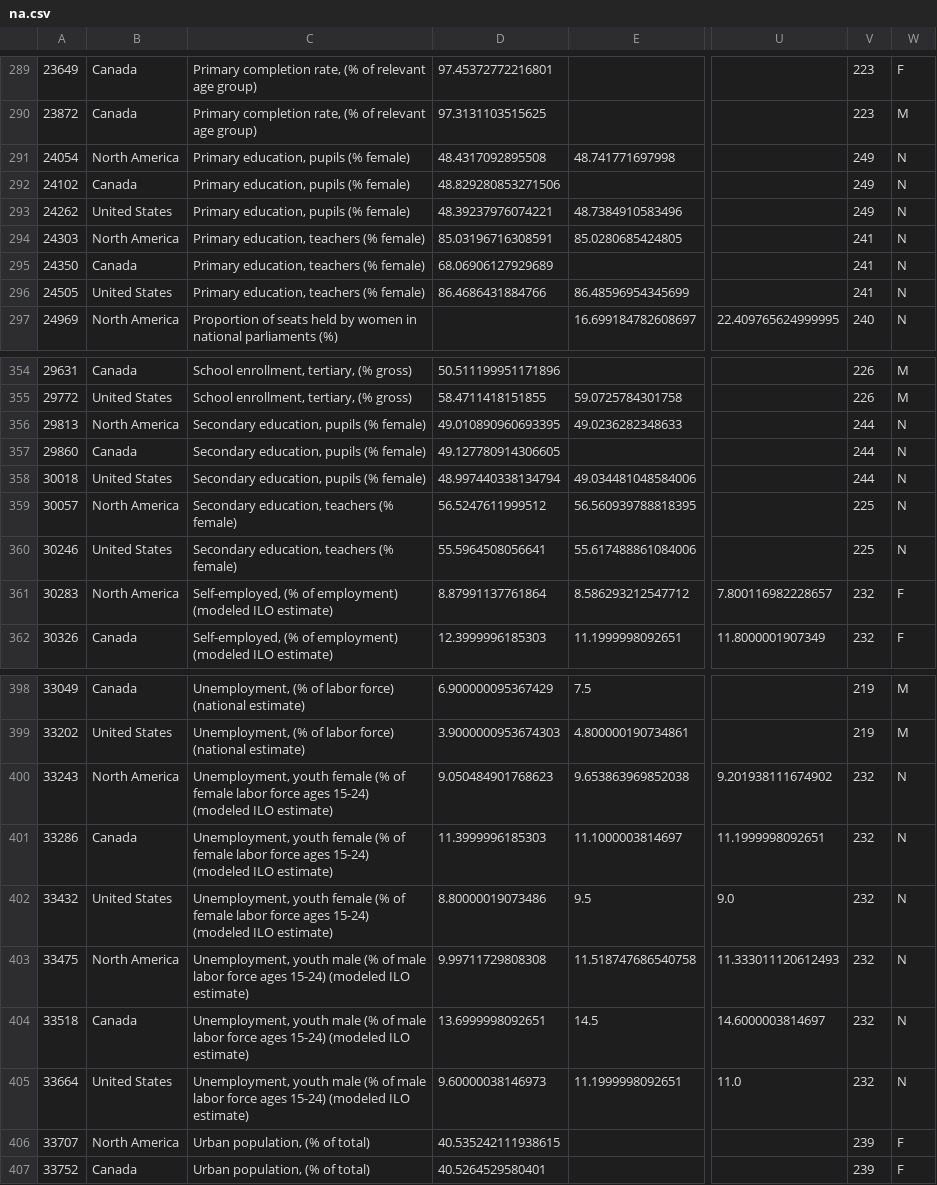
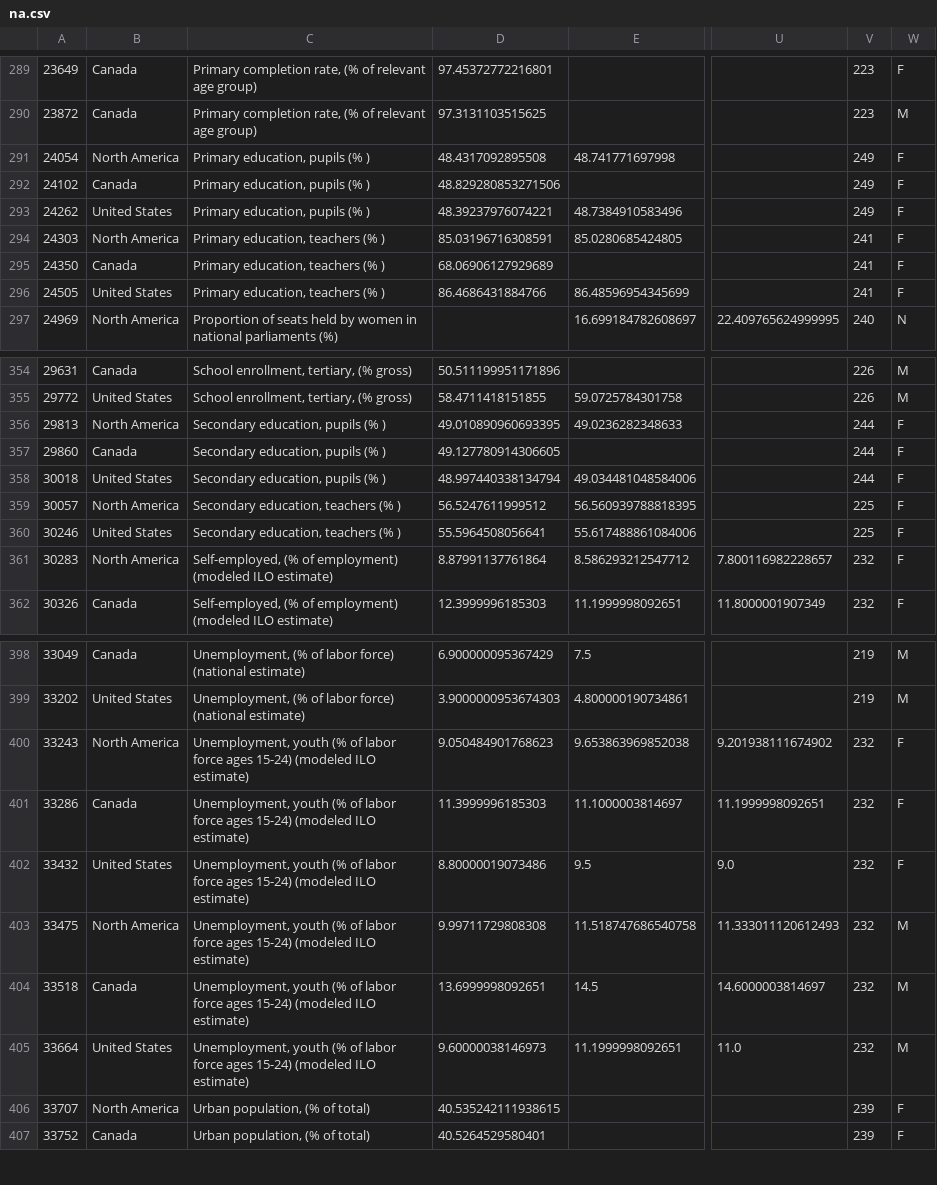
Before and after one commit to dipikabaad/GenderStatViz, a CSV file: na.csv, drawn as a sheet; only a part is shown, gaps mark what is left out; the diff covers the shown part only; the diff names each change by its address in the sheet, - before the commit and + after, or states it on an @@ line.

```diff
--- a/na.csv
+++ b/na.csv
-C291:C293: Primary education, pupils (% female)
+C291:C293: Primary education, pupils (% )
-W291:W296: N
+W291:W296: F
-C294:C296: Primary education, teachers (% female)
+C294:C296: Primary education, teachers (% )
-C356:C358: Secondary education, pupils (% female)
+C356:C358: Secondary education, pupils (% )
-W356:W360: N
+W356:W360: F
-C359:C360: Secondary education, teachers (% female)
+C359:C360: Secondary education, teachers (% )
-C400:C402: Unemployment, youth female (% of female labor force…
+C400:C402: Unemployment, youth (% of labor force…
-W400:W402: N
+W400:W402: F
-C403:C405: Unemployment, youth male (% of male labor force…
+C403:C405: Unemployment, youth (% of labor force…
-W403:W405: N
+W403:W405: M
```
Also changed, not shown: 94 edited cells elsewhere in this file, eap.csv, lac.csv, 8 other files.
